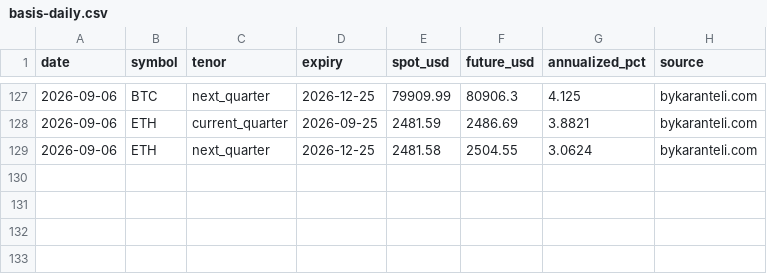
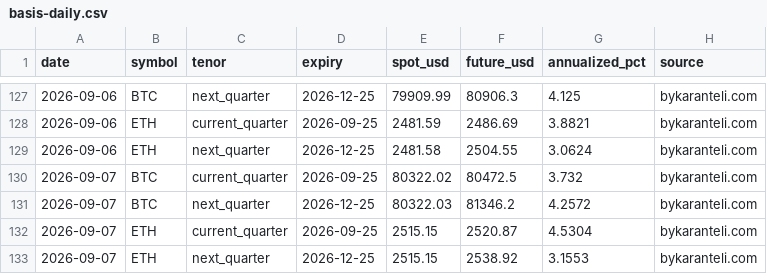
Before and after one commit to bykarantelicom/crypto-datasets, a CSV file: data/basis-daily.csv, drawn as a sheet; only a part is shown, gaps mark what is left out.

```diff
--- a/data/basis-daily.csv
+++ b/data/basis-daily.csv
@@ -129 +129,5 @@ date,symbol,tenor,expiry,spot_usd,future_usd,annualized_pct,source
 2026-09-06,ETH,next_quarter,2026-12-25,2481.58,2504.55,3.0624,bykaranteli.com
+2026-09-07,BTC,current_quarter,2026-09-25,80322.02,80472.5,3.732,bykaranteli.com
+2026-09-07,BTC,next_quarter,2026-12-25,80322.03,81346.2,4.2572,bykaranteli.com
+2026-09-07,ETH,current_quarter,2026-09-25,2515.15,2520.87,4.5304,bykaranteli.com
+2026-09-07,ETH,next_quarter,2026-12-25,2515.15,2538.92,3.1553,bykaranteli.com
```
Also changed, not shown: data/daily-symbols.csv, data/kimchi-premium-daily.csv, 20 other files.
